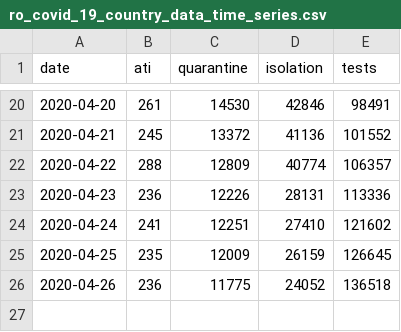
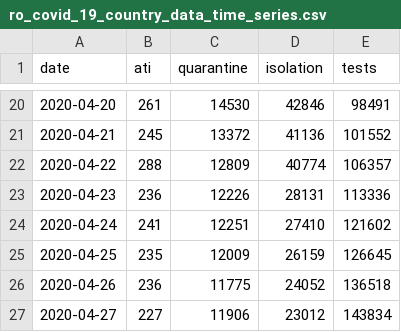
Before and after one commit to gabrielpreda/covid_19_ro, a CSV file: ro_covid_19_time_series/ro_covid_19_country_data_time_series.csv, drawn as a sheet; only a part is shown, gaps mark what is left out; the diff names each change by its address in the sheet, - before the commit and + after, or states it on an @@ line.

```diff
--- a/ro_covid_19_time_series/ro_covid_19_country_data_time_series.csv
+++ b/ro_covid_19_time_series/ro_covid_19_country_data_time_series.csv
+row 27: 2020-04-27 | 227 | 11906 | 23012 | 143834
```
Also changed, not shown: ro_covid_19_time_series/ro_covid_19_time_series.csv, 3 other files.
